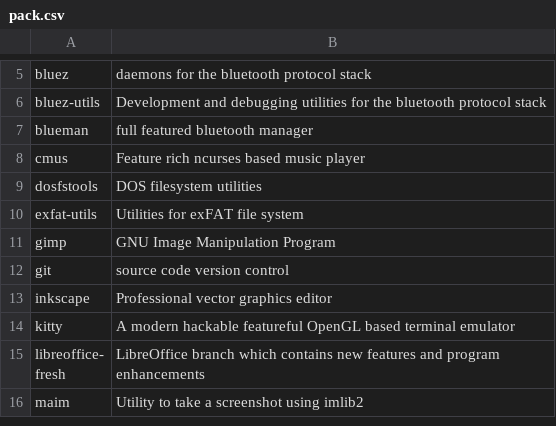
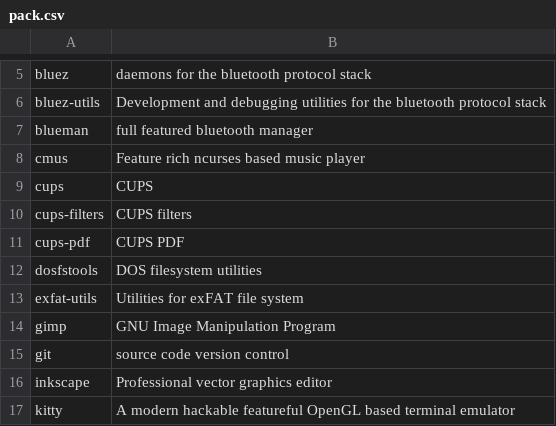
Before and after one commit to fhpraw/awsm, a CSV file: pack.csv, drawn as a sheet; only a part is shown, gaps mark what is left out; the shorter side is filled out with more unchanged rows; the diff names each change by its address in the sheet, - before the commit and + after, or states it on an @@ line.

Commit message:
Update pack.csv

```diff
--- a/pack.csv
+++ b/pack.csv
+row 9: cups | CUPS
+row 10: cups-filters | CUPS filters
+row 11: cups-pdf | CUPS PDF
```
